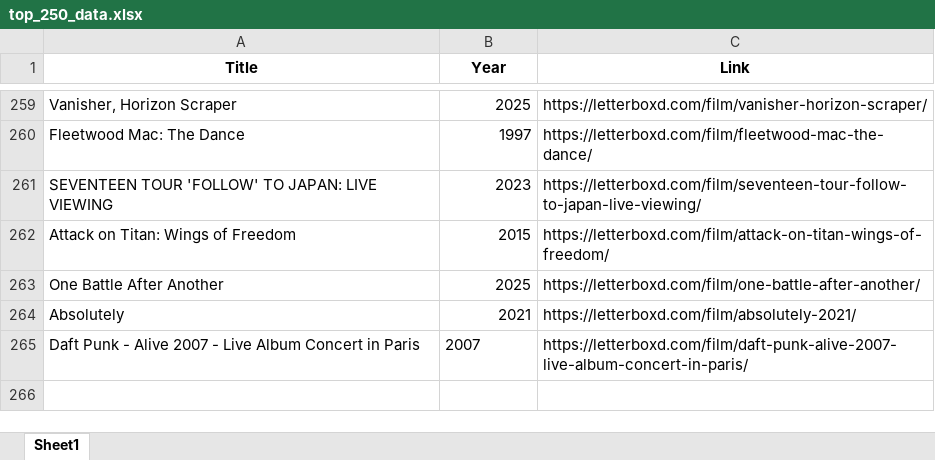
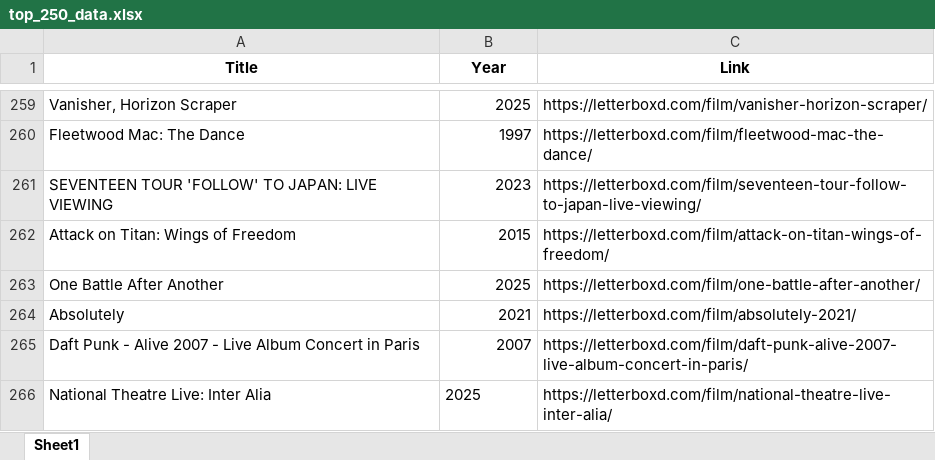
Before and after one commit to bigbadraj/Letterboxd-List-Scraping, an Excel workbook: top_250_data.xlsx, sheet Sheet1, drawn as a sheet; only a part is shown, gaps mark what is left out; values as stored, in another font and other column widths than the file's, no borders; the diff names each change by its address in the sheet, - before the commit and + after, or states it on an @@ line.

```diff
--- a/top_250_data.xlsx (sheet Sheet1)
+++ b/top_250_data.xlsx (sheet Sheet1)
-B265 alignment: left
+B265 alignment: right
+row 266: National Theatre Live: Inter Alia | 2025 | https://letterboxd.com/film/national-theatre-live-inter-alia/
```
Also changed, not shown: blacklist.xlsx, 3 other files.
